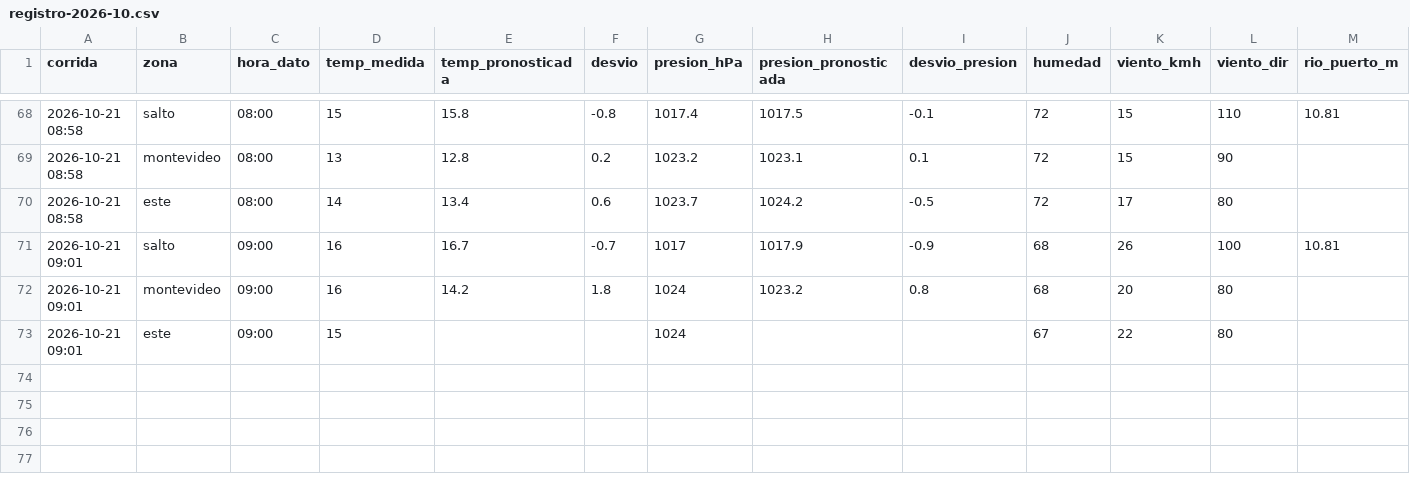
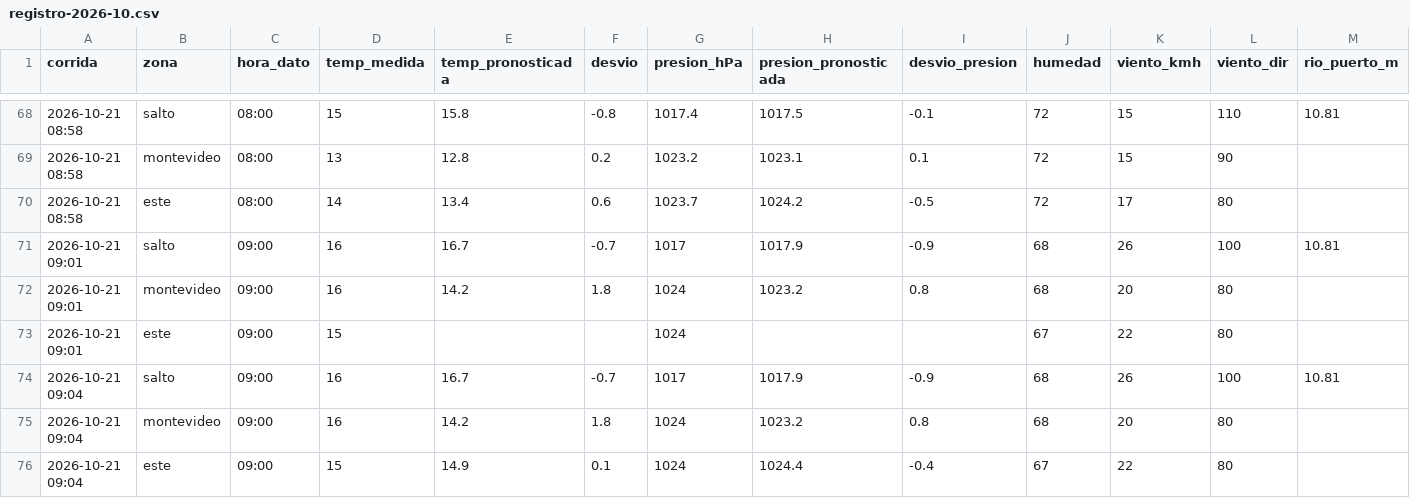
Before and after one commit to PatricioFerreira/Predictor-Noesis, a CSV file: data/historial/registro-2026-10.csv, drawn as a sheet; only a part is shown, gaps mark what is left out; rows hold the shown columns only; the diff names each change by its address in the sheet, - before the commit and + after, or states it on an @@ line.

Commit message:
Datos 2026-10-21T12:05Z

```diff
--- a/data/historial/registro-2026-10.csv
+++ b/data/historial/registro-2026-10.csv
+row 74: 2026-10-21 09:04 | salto | 09:00 | 16 | 16.7 | -0.7 | 1017 | 1017.9 | -0.9 | 68 | 26 | 100 | 10.81
+row 75: 2026-10-21 09:04 | montevideo | 09:00 | 16 | 14.2 | 1.8 | 1024 | 1023.2 | 0.8 | 68 | 20 | 80
+row 76: 2026-10-21 09:04 | este | 09:00 | 15 | 14.9 | 0.1 | 1024 | 1024.4 | -0.4 | 67 | 22 | 80
```
Also changed, not shown: 9 other files.
